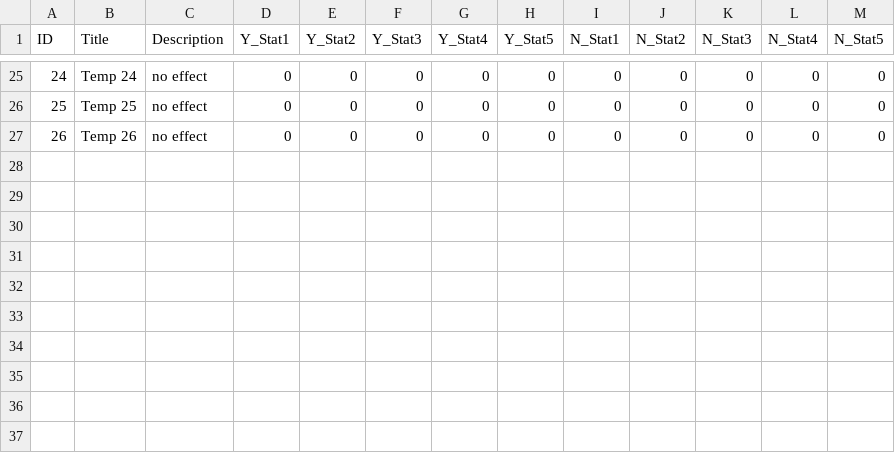
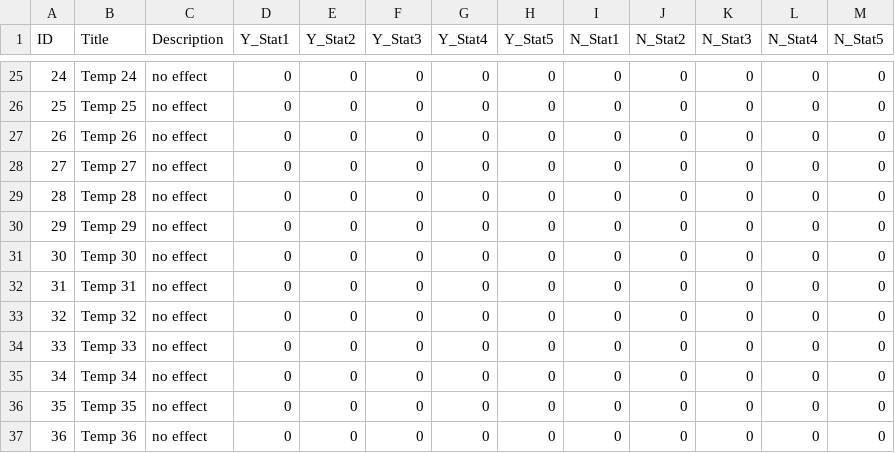
Before and after one commit to JoshuaOliver99/Unity_HyperRural, a CSV file: Hyper Rural/Assets/Databases/TestDB.csv, drawn as a sheet; only a part is shown, gaps mark what is left out; the diff names each change by its address in the sheet, - before the commit and + after, or states it on an @@ line.

```diff
--- a/Hyper Rural/Assets/Databases/TestDB.csv
+++ b/Hyper Rural/Assets/Databases/TestDB.csv
+row 28: 27 | Temp 27 | no effect | 0 | 0 | 0 | 0 | 0 | 0 | 0 | 0 | 0 | 0
+row 29: 28 | Temp 28 | no effect | 0 | 0 | 0 | 0 | 0 | 0 | 0 | 0 | 0 | 0
+row 30: 29 | Temp 29 | no effect | 0 | 0 | 0 | 0 | 0 | 0 | 0 | 0 | 0 | 0
+row 31: 30 | Temp 30 | no effect | 0 | 0 | 0 | 0 | 0 | 0 | 0 | 0 | 0 | 0
+row 32: 31 | Temp 31 | no effect | 0 | 0 | 0 | 0 | 0 | 0 | 0 | 0 | 0 | 0
+row 33: 32 | Temp 32 | no effect | 0 | 0 | 0 | 0 | 0 | 0 | 0 | 0 | 0 | 0
+row 34: 33 | Temp 33 | no effect | 0 | 0 | 0 | 0 | 0 | 0 | 0 | 0 | 0 | 0
+row 35: 34 | Temp 34 | no effect | 0 | 0 | 0 | 0 | 0 | 0 | 0 | 0 | 0 | 0
+row 36: 35 | Temp 35 | no effect | 0 | 0 | 0 | 0 | 0 | 0 | 0 | 0 | 0 | 0
+row 37: 36 | Temp 36 | no effect | 0 | 0 | 0 | 0 | 0 | 0 | 0 | 0 | 0 | 0
```
Also changed, not shown: 6 other files.
